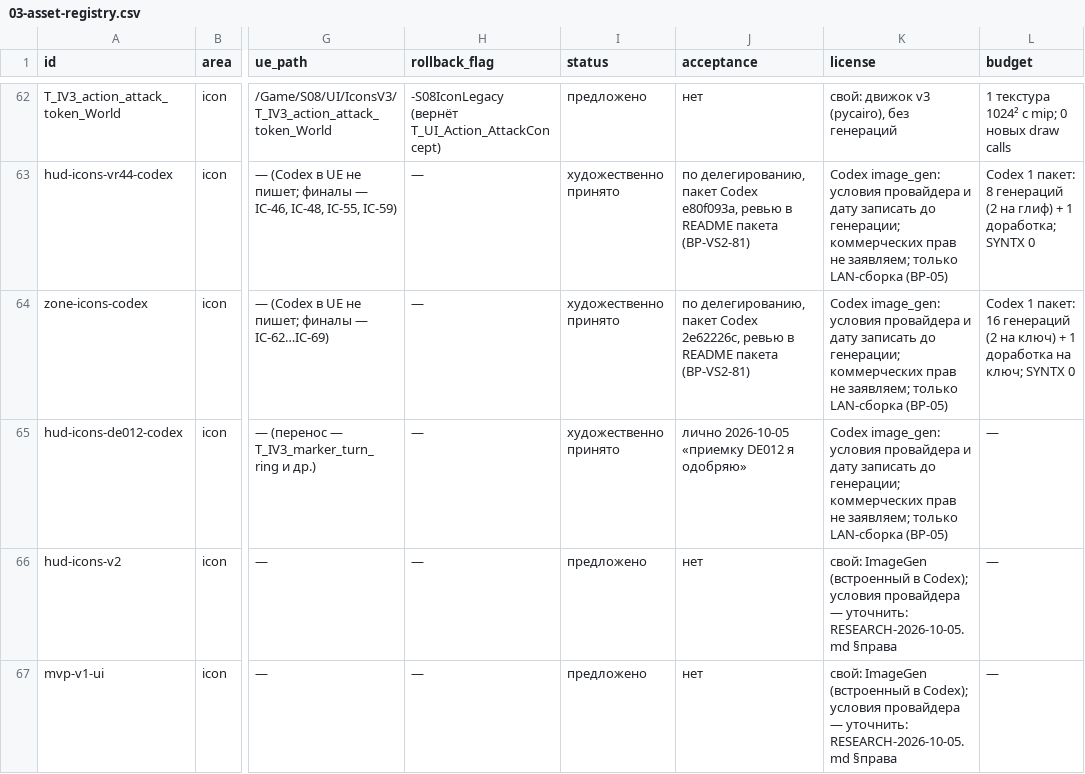
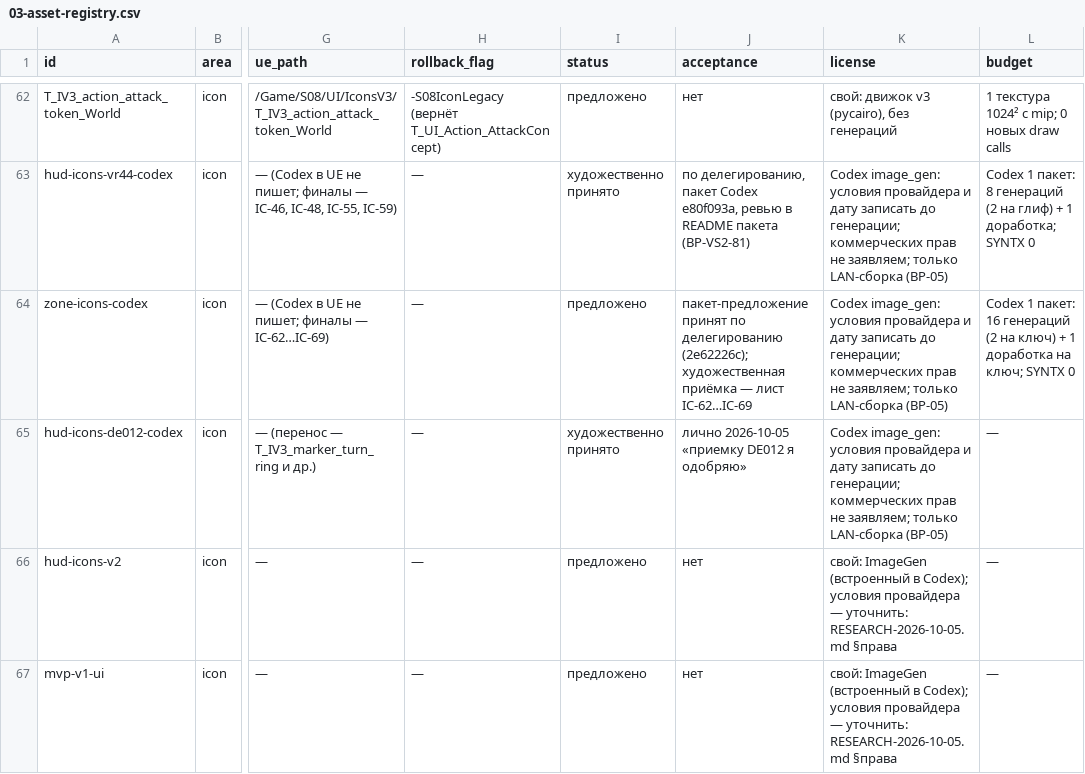
Before and after one commit to renlok87/unmatched, a CSV file: docs/game-design/visual/03-asset-registry.csv, drawn as a sheet; only a part is shown, gaps mark what is left out; the diff names each change by its address in the sheet, - before the commit and + after, or states it on an @@ line.

```diff
--- a/docs/game-design/visual/03-asset-registry.csv
+++ b/docs/game-design/visual/03-asset-registry.csv
-I64 (status): художественно принято
+I64 (status): предложено
-J64 (acceptance): по делегированию, пакет Codex 2e62226c, ревью в README пакета (ВР-VS2-81)
+J64 (acceptance): пакет-предложение принят по делегированию (2e62226c); художественная приёмка — лист IC-62…IC-69
```
Also changed, not shown: docs/game-design/visual/06-tasks/icons.csv.
